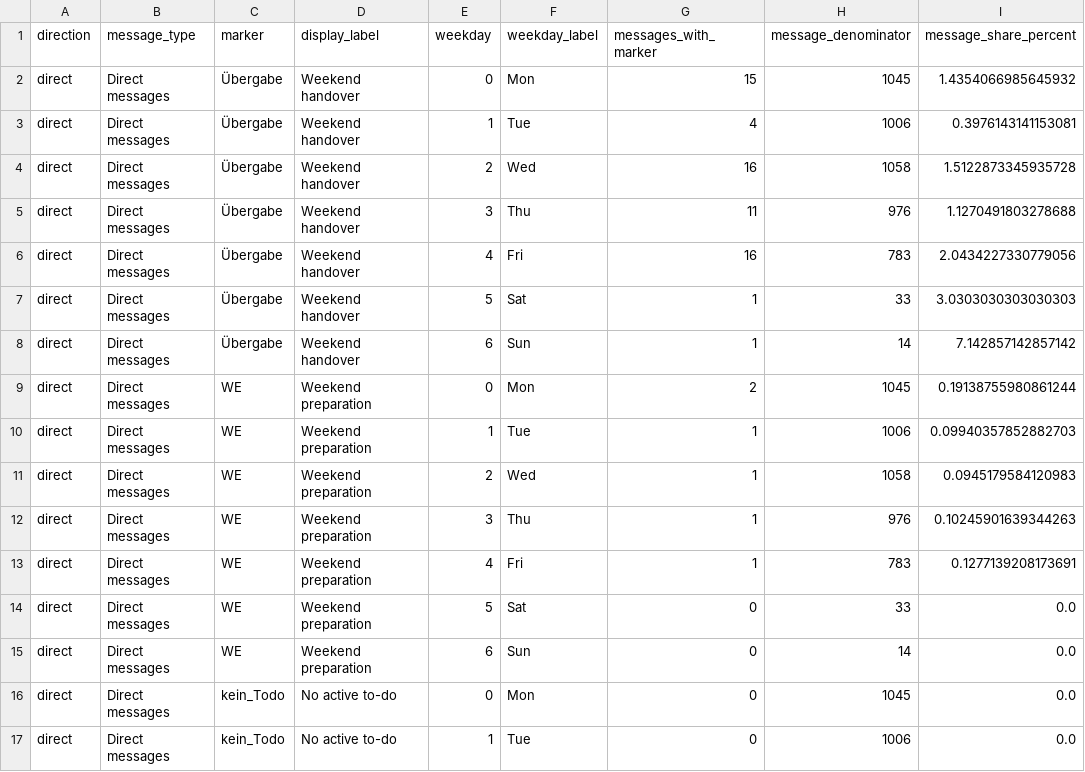
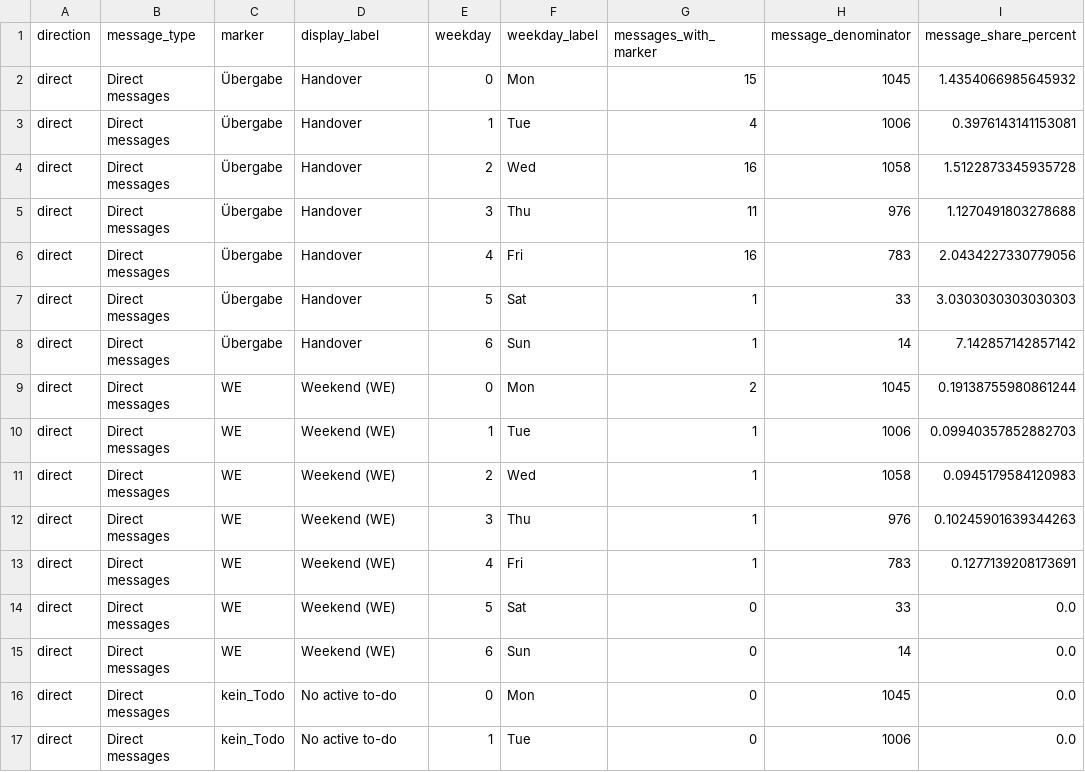
Before and after one commit to sajosa/DocTalk-Corpus-Analysis, a CSV file: outputs/public/tables/figure_sources/marker_weekday_matrix_by_modality_source.csv, drawn as a sheet; only a part is shown; the diff covers the shown part only.

Commit message:
Finalize workflow marker matrix

```diff
--- a/outputs/public/tables/figure_sources/marker_weekday_matrix_by_modality_source.csv
+++ b/outputs/public/tables/figure_sources/marker_weekday_matrix_by_modality_source.csv
@@ -1,16 +1,16 @@
 direction,message_type,marker,display_label,weekday,weekday_label,messages_with_marker,message_denominator,message_share_percent
-direct,Direct messages,Übergabe,Weekend handover,0,Mon,15,1045,1.4354066985645932
-direct,Direct messages,Übergabe,Weekend handover,1,Tue,4,1006,0.3976143141153081
-direct,Direct messages,Übergabe,Weekend handover,2,Wed,16,1058,1.5122873345935728
-direct,Direct messages,Übergabe,Weekend handover,3,Thu,11,976,1.1270491803278688
-direct,Direct messages,Übergabe,Weekend handover,4,Fri,16,783,2.0434227330779056
-direct,Direct messages,Übergabe,Weekend handover,5,Sat,1,33,3.0303030303030303
-direct,Direct messages,Übergabe,Weekend handover,6,Sun,1,14,7.142857142857142
-direct,Direct messages,WE,Weekend preparation,0,Mon,2,1045,0.19138755980861244
-direct,Direct messages,WE,Weekend preparation,1,Tue,1,1006,0.09940357852882703
-direct,Direct messages,WE,Weekend preparation,2,Wed,1,1058,0.0945179584120983
-direct,Direct messages,WE,Weekend preparation,3,Thu,1,976,0.10245901639344263
-direct,Direct messages,WE,Weekend preparation,4,Fri,1,783,0.1277139208173691
-direct,Direct messages,WE,Weekend preparation,5,Sat,0,33,0.0
-direct,Direct messages,WE,Weekend preparation,6,Sun,0,14,0.0
+direct,Direct messages,Übergabe,Handover,0,Mon,15,1045,1.4354066985645932
+direct,Direct messages,Übergabe,Handover,1,Tue,4,1006,0.3976143141153081
+direct,Direct messages,Übergabe,Handover,2,Wed,16,1058,1.5122873345935728
+direct,Direct messages,Übergabe,Handover,3,Thu,11,976,1.1270491803278688
+direct,Direct messages,Übergabe,Handover,4,Fri,16,783,2.0434227330779056
+direct,Direct messages,Übergabe,Handover,5,Sat,1,33,3.0303030303030303
+direct,Direct messages,Übergabe,Handover,6,Sun,1,14,7.142857142857142
+direct,Direct messages,WE,Weekend (WE),0,Mon,2,1045,0.19138755980861244
+direct,Direct messages,WE,Weekend (WE),1,Tue,1,1006,0.09940357852882703
+direct,Direct messages,WE,Weekend (WE),2,Wed,1,1058,0.0945179584120983
+direct,Direct messages,WE,Weekend (WE),3,Thu,1,976,0.10245901639344263
+direct,Direct messages,WE,Weekend (WE),4,Fri,1,783,0.1277139208173691
+direct,Direct messages,WE,Weekend (WE),5,Sat,0,33,0.0
+direct,Direct messages,WE,Weekend (WE),6,Sun,0,14,0.0
 direct,Direct messages,kein_Todo,No active to-do,0,Mon,0,1045,0.0
```
Also changed, not shown: 14 edited cells elsewhere in this file, 4 other files.
